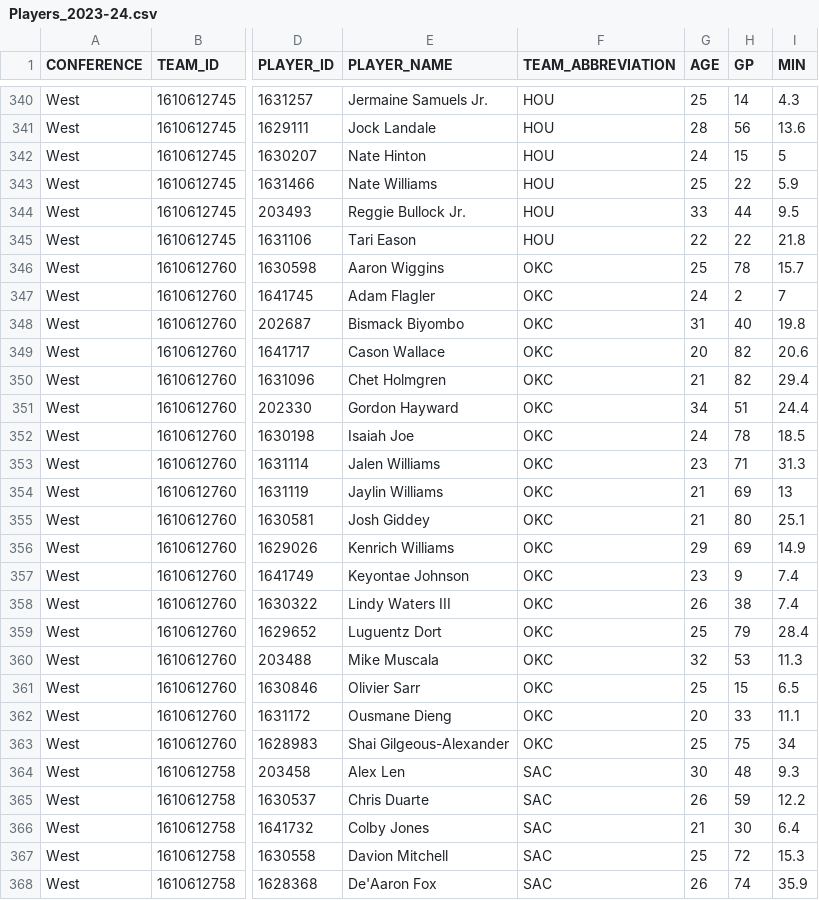
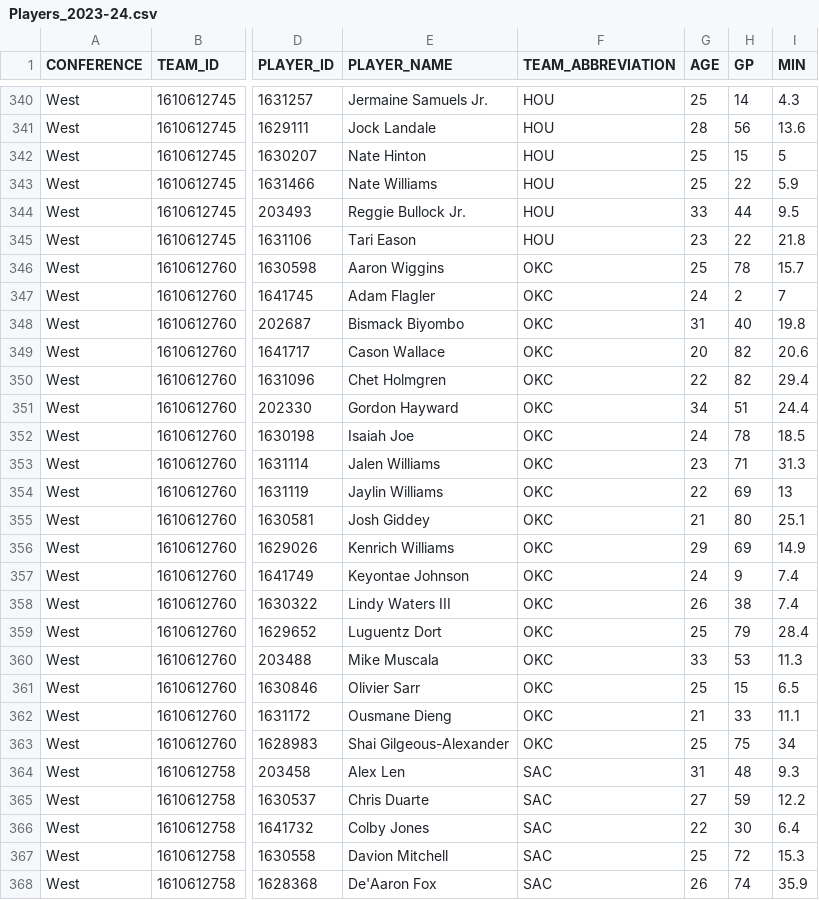
Before and after one commit to JeanLucYAO/NBA-2023-Season, a CSV file: Clean/Players_2023-24.csv, drawn as a sheet; only a part is shown, gaps mark what is left out; the diff covers the shown part only; the diff names each change by its address in the sheet, - before the commit and + after, or states it on an @@ line.

```diff
--- a/Clean/Players_2023-24.csv
+++ b/Clean/Players_2023-24.csv
-G342 (AGE): 24
+G342 (AGE): 25
-G345 (AGE): 22
+G345 (AGE): 23
-G350 (AGE): 21
+G350 (AGE): 22
-G354 (AGE): 21
+G354 (AGE): 22
-G357 (AGE): 23
+G357 (AGE): 24
-G360 (AGE): 32
+G360 (AGE): 33
-G362 (AGE): 20
+G362 (AGE): 21
-G364 (AGE): 30
+G364 (AGE): 31
-G365 (AGE): 26
+G365 (AGE): 27
-G366 (AGE): 21
+G366 (AGE): 22
```
Also changed, not shown: 1 added row, 1 removed row and 117 edited cells elsewhere in this file, Data/Players_2023-24.csv.
